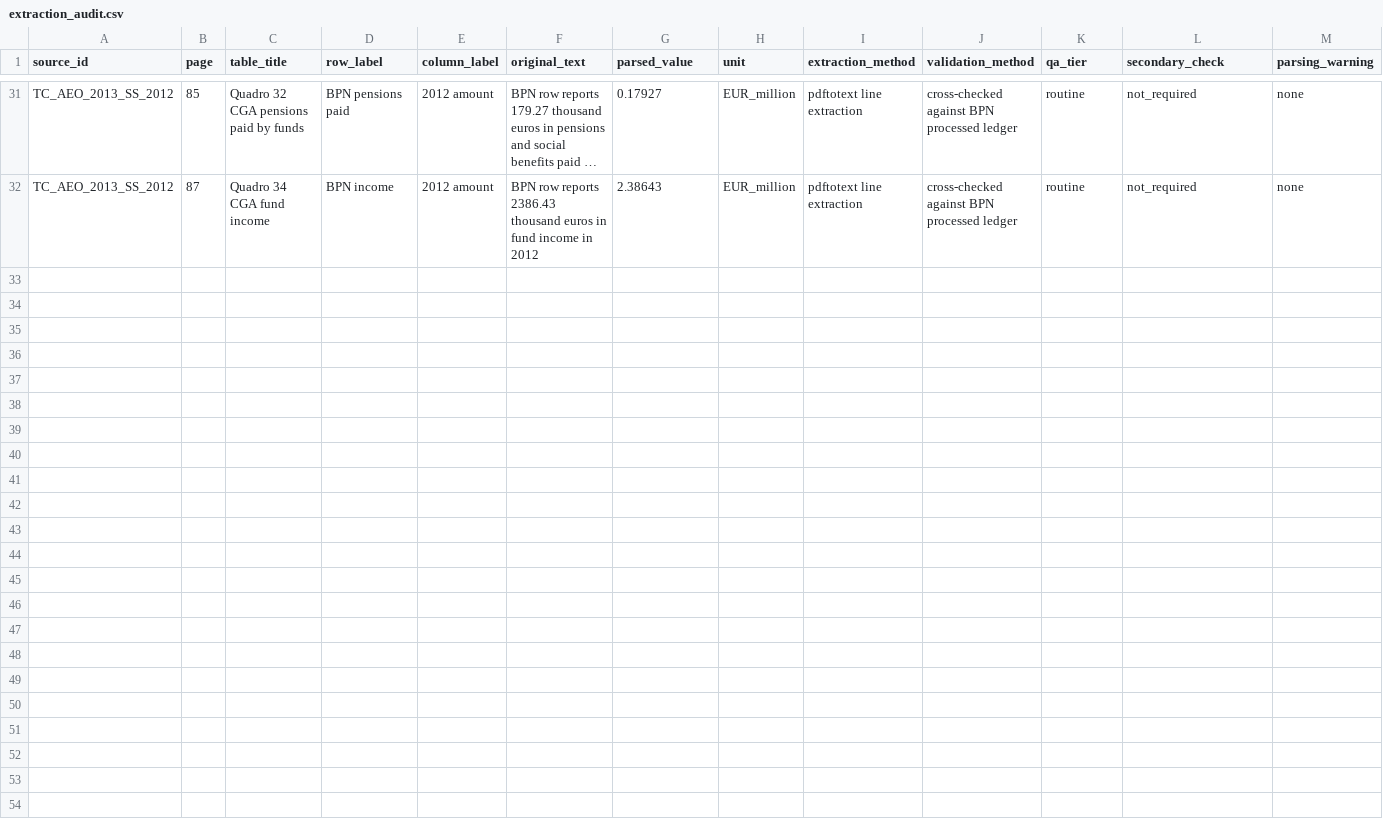
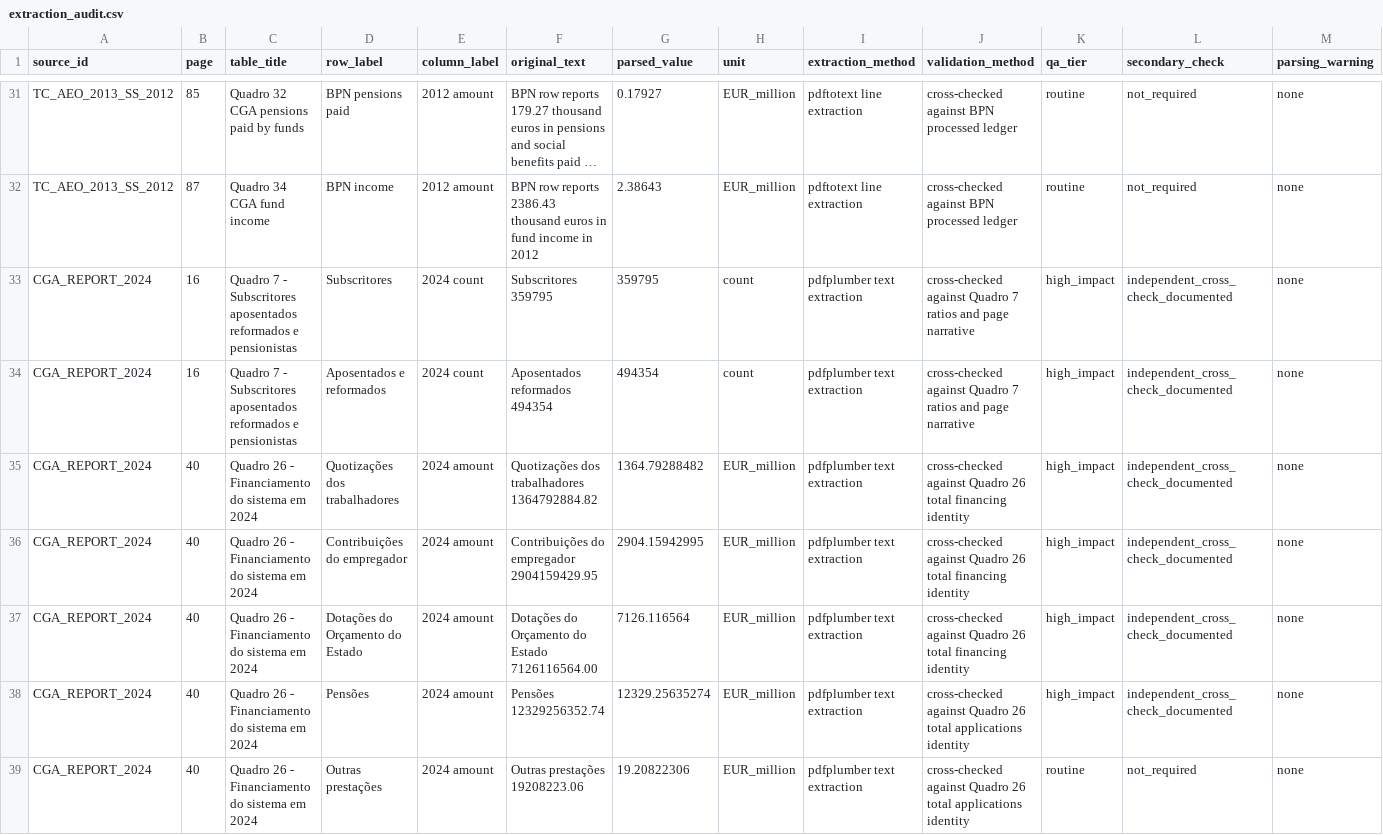
Before and after one commit to DiogoRibeiro7/portugal-public-pension-financing, a CSV file: evidence/extraction_audit.csv, drawn as a sheet; only a part is shown, gaps mark what is left out; long unchanged cells end in …; rows hold the shown columns only; the diff names each change by its address in the sheet, - before the commit and + after, or states it on an @@ line.

Commit message:
Acquire CGA 2024 report
Adds the official CGA 2024 report and partial extracted ledger values.

```diff
--- a/evidence/extraction_audit.csv
+++ b/evidence/extraction_audit.csv
+row 33: CGA_REPORT_2024 | 16 | Quadro 7 - Subscritores aposentados reformados e pensionistas | Subscritores | 2024 count | Subscritores 359795 | 359795 | count | pdfplumber text extraction | cross-checked against Quadro 7 ratios and page narrative | high_impact | independent_cross_check_documented | none
+row 34: CGA_REPORT_2024 | 16 | Quadro 7 - Subscritores aposentados reformados e pensionistas | Aposentados e reformados | 2024 count | Aposentados reformados 494354 | 494354 | count | pdfplumber text extraction | cross-checked against Quadro 7 ratios and page narrative | high_impact | independent_cross_check_documented | none
+row 35: CGA_REPORT_2024 | 40 | Quadro 26 - Financiamento do sistema em 2024 | Quotizações dos trabalhadores | 2024 amount | Quotizações dos trabalhadores 1364792884.82 | 1364.79288482 | EUR_million | pdfplumber text extraction | cross-checked against Quadro 26 total financing identity | high_impact | independent_cross_check_documented | none
+row 36: CGA_REPORT_2024 | 40 | Quadro 26 - Financiamento do sistema em 2024 | Contribuições do empregador | 2024 amount | Contribuições do empregador 2904159429.95 | 2904.15942995 | EUR_million | pdfplumber text extraction | cross-checked against Quadro 26 total financing identity | high_impact | independent_cross_check_documented | none
+row 37: CGA_REPORT_2024 | 40 | Quadro 26 - Financiamento do sistema em 2024 | Dotações do Orçamento do Estado | 2024 amount | Dotações do Orçamento do Estado 7126116564.00 | 7126.116564 | EUR_million | pdfplumber text extraction | cross-checked against Quadro 26 total financing identity | high_impact | independent_cross_check_documented | none
+row 38: CGA_REPORT_2024 | 40 | Quadro 26 - Financiamento do sistema em 2024 | Pensões | 2024 amount | Pensões 12329256352.74 | 12329.25635274 | EUR_million | pdfplumber text extraction | cross-checked against Quadro 26 total applications identity | high_impact | independent_cross_check_documented | none
+row 39: CGA_REPORT_2024 | 40 | Quadro 26 - Financiamento do sistema em 2024 | Outras prestações | 2024 amount | Outras prestações 19208223.06 | 19.20822306 | EUR_million | pdfplumber text extraction | cross-checked against Quadro 26 total applications identity | routine | not_required | none
```
Also changed, not shown: data/processed/cga_financing_ledger.csv, evidence/data_license_registry.csv, 10 other files.
